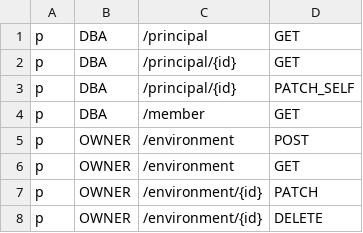
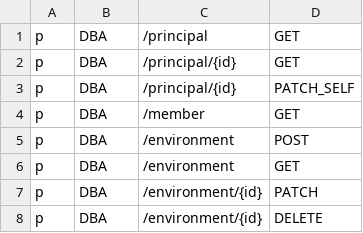
Before and after one commit to bytebase/bytebase, a CSV file: backend/server/acl_casbin_policy_dba.csv, drawn as a sheet.

Commit message:
Fix acl policy typo

```diff
--- a/backend/server/acl_casbin_policy_dba.csv
+++ b/backend/server/acl_casbin_policy_dba.csv
@@ -4,5 +4,5 @@ p, DBA, /principal/{id}, PATCH_SELF
 p, DBA, /member, GET
-p, OWNER, /environment, POST
-p, OWNER, /environment, GET
-p, OWNER, /environment/{id}, PATCH
-p, OWNER, /environment/{id}, DELETE
+p, DBA, /environment, POST
+p, DBA, /environment, GET
+p, DBA, /environment/{id}, PATCH
+p, DBA, /environment/{id}, DELETE
```
Also changed, not shown: 1 other file.
